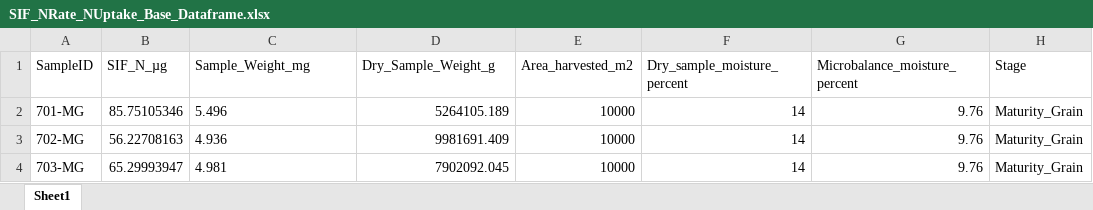
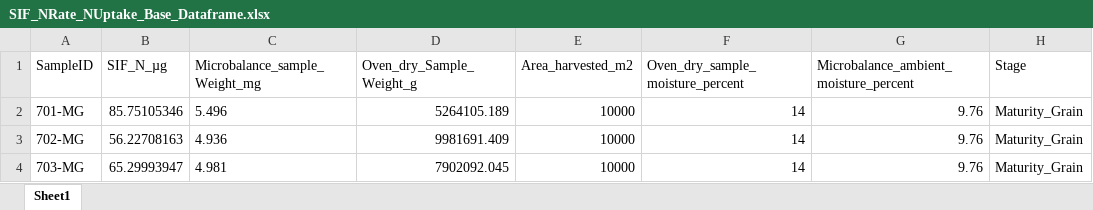
Before and after one commit to XiaoZhangZhangRice/Rice-Agroecology-Lab, an Excel workbook: N_Uptake_Calculations/SIF_NRate_NUptake_Base_Dataframe.xlsx, sheet Sheet1, drawn as a sheet; only a part is shown; values as stored, in another font and other column widths than the file's, no borders; the diff names each change by its address in the sheet, - before the commit and + after, or states it on an @@ line.

Commit message:
Updated column names in base SIF N uptake dataframe for calculations

```diff
--- a/N_Uptake_Calculations/SIF_NRate_NUptake_Base_Dataframe.xlsx (sheet Sheet1)
+++ b/N_Uptake_Calculations/SIF_NRate_NUptake_Base_Dataframe.xlsx (sheet Sheet1)
-C1: Sample_Weight_mg
+C1: Microbalance_sample_Weight_mg
-D1: Dry_Sample_Weight_g
+D1: Oven_dry_Sample_Weight_g
-F1: Dry_sample_moisture_percent
+F1: Oven_dry_sample_moisture_percent
-G1: Microbalance_moisture_percent
+G1: Microbalance_ambient_moisture_percent
```
Also changed, not shown: N_Uptake_Calculations/N_uptake_Maturity_Summed_Clean.xlsx, 5 other files.
